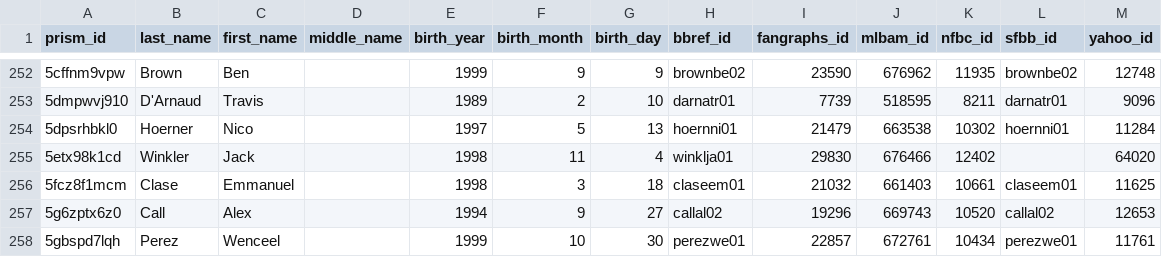
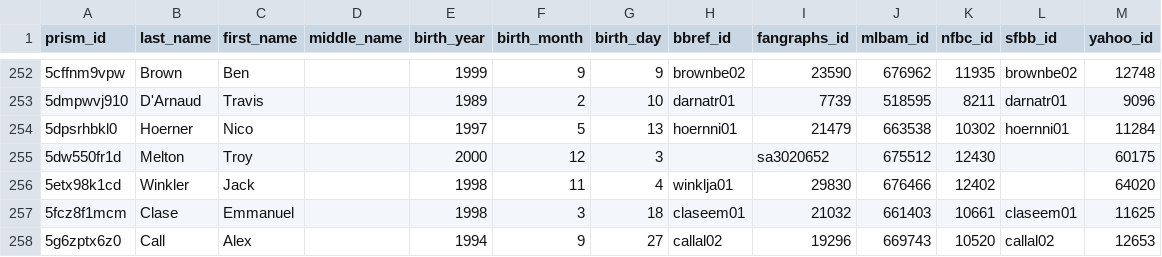
Before and after one commit to StatsVine/prism-crosswalk, a CSV file: exports/mlb/players/full/players.csv, drawn as a sheet; only a part is shown, gaps mark what is left out; the shorter side is filled out with more unchanged rows; the diff names each change by its address in the sheet, - before the commit and + after, or states it on an @@ line.

```diff
--- a/exports/mlb/players/full/players.csv
+++ b/exports/mlb/players/full/players.csv
+row 255: 5dw550fr1d | Melton | Troy |  | 2000 | 12 | 3 |  | sa3020652 | 675512 | 12430 |  | 60175
```
Also changed, not shown: exports/mlb/players/ids/players.csv, 54 other files.
